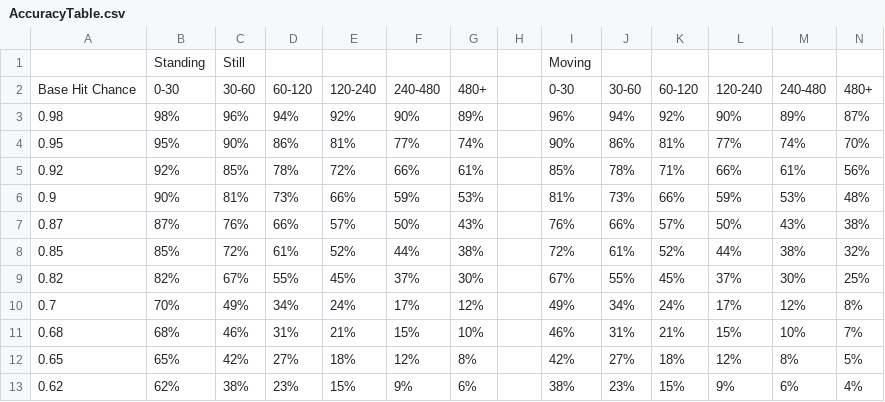
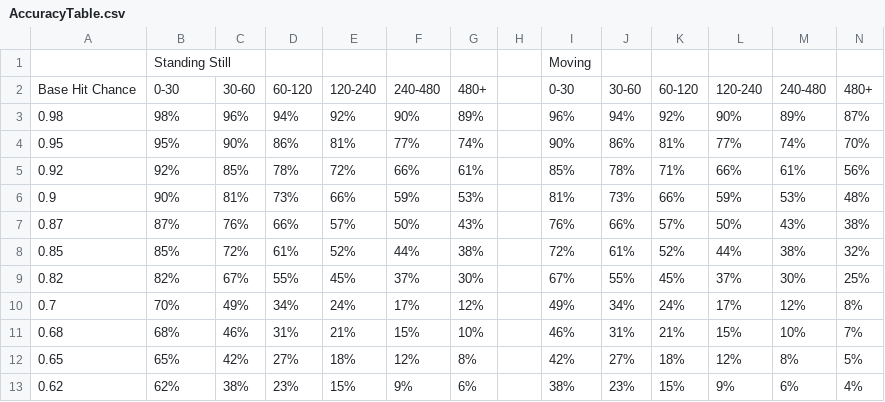
Before and after one commit to DaemonForge/Dayz-HeroesAndBandits, a CSV file: Extras/AccuracyTable.csv, drawn as a sheet; removed rows and columns are numbered as before the commit, all else as after; the diff names each change by its address in the sheet, - before the commit and + after, or states it on an @@ line.

Commit message:
Update AccuracyTable.csv

```diff
--- a/Extras/AccuracyTable.csv
+++ b/Extras/AccuracyTable.csv
-row 1:  | Standing | Still |  |  |  |  |  | Moving
+row 1:  | Standing Still |  |  |  |  |  |  | Moving
```
